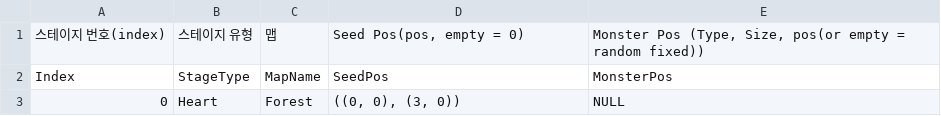
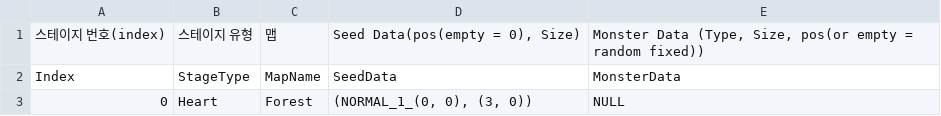
Before and after one commit to SukereamTeam/hamsterisfree, a CSV file: Assets/Resources/Data/csv/StageTable.csv, drawn as a sheet.

Commit message:
DataTable 구조 정립

```diff
--- a/Assets/Resources/Data/csv/StageTable.csv
+++ b/Assets/Resources/Data/csv/StageTable.csv
@@ -1,3 +1,3 @@
-스테이지 번호(index),스테이지 유형,맵,"Seed Pos(pos, empty = 0)","Monster Pos (Type, Size, pos(or empty = random fixed))"
-Index,StageType,MapName,SeedPos,MonsterPos
-0,Heart,Forest,"((0, 0), (3, 0))",NULL
+스테이지 번호(index),스테이지 유형,맵,"Seed Data(pos(empty = 0), Size)","Monster Data (Type, Size, pos(or empty = random fixed))"
+Index,StageType,MapName,SeedData,MonsterData
+0,Heart,Forest,"(NORMAL_1_(0, 0), (3, 0))",NULL
```
Also changed, not shown: 5 other files.
